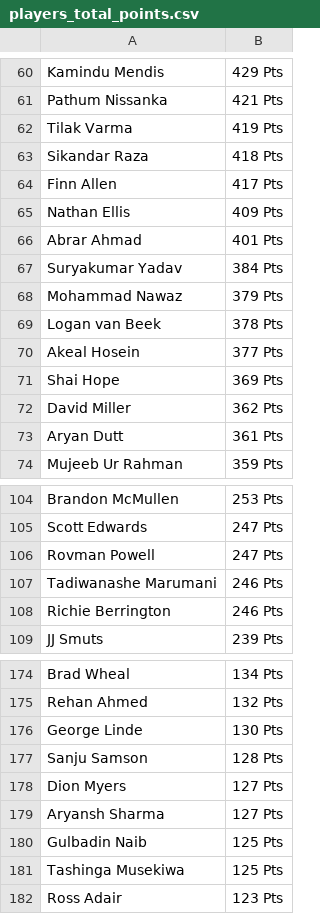
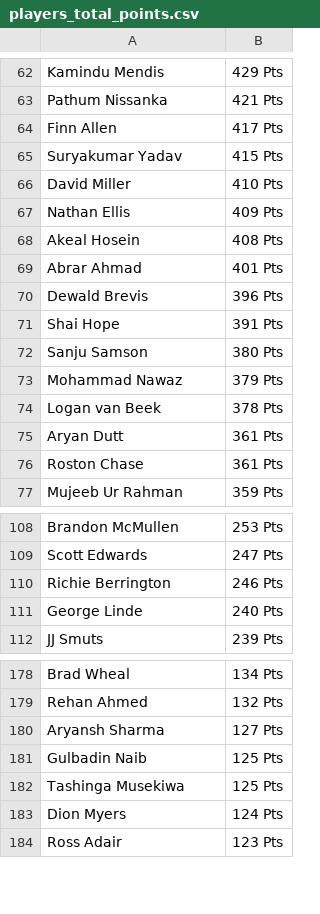
Before and after one commit to sanjeev-murthy/2026-T20-WC-Auction, a CSV file: points_calc/players_total_points.csv, drawn as a sheet; only a part is shown, gaps mark what is left out; removed rows and columns are numbered as before the commit, all else as after; the diff covers the shown part only; the diff names each change by its address in the sheet, - before the commit and + after, or states it on an @@ line.

```diff
--- a/points_calc/players_total_points.csv
+++ b/points_calc/players_total_points.csv
-row 62: Tilak Varma | 419 Pts
-row 63: Sikandar Raza | 418 Pts
+row 65: Suryakumar Yadav | 415 Pts
+row 66: David Miller | 410 Pts
+row 68: Akeal Hosein | 408 Pts
-row 67: Suryakumar Yadav | 384 Pts
+row 70: Dewald Brevis | 396 Pts
+row 71: Shai Hope | 391 Pts
+row 72: Sanju Samson | 380 Pts
-row 70: Akeal Hosein | 377 Pts
-row 71: Shai Hope | 369 Pts
-row 72: David Miller | 362 Pts
+row 76: Roston Chase | 361 Pts
-row 106: Rovman Powell | 247 Pts
-row 107: Tadiwanashe Marumani | 246 Pts
+row 111: George Linde | 240 Pts
-row 176: George Linde | 130 Pts
-row 177: Sanju Samson | 128 Pts
-row 178: Dion Myers | 127 Pts
+row 183: Dion Myers | 124 Pts
```
Also changed, not shown: 27 added rows, 25 removed rows and 7 edited cells elsewhere in this file, 3 other files.
